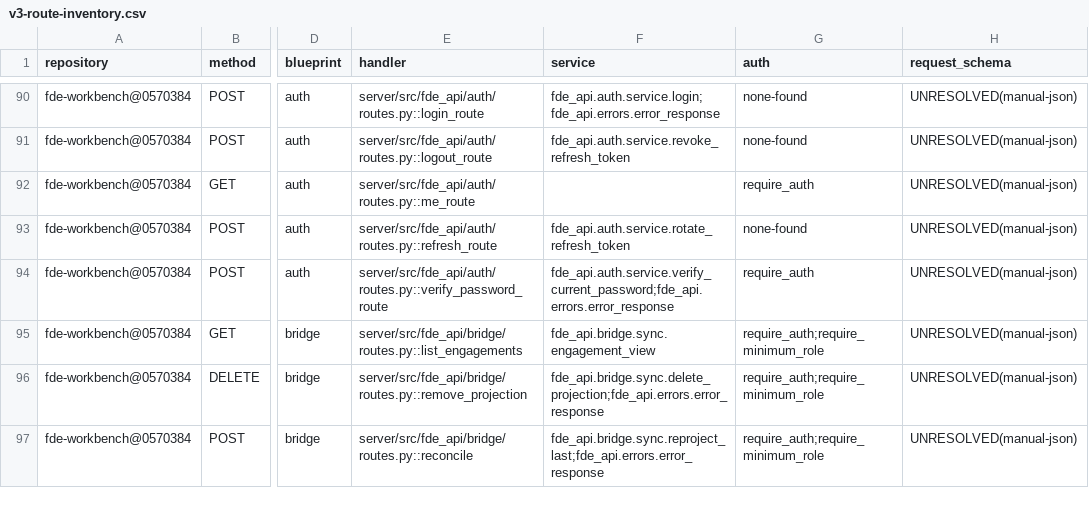
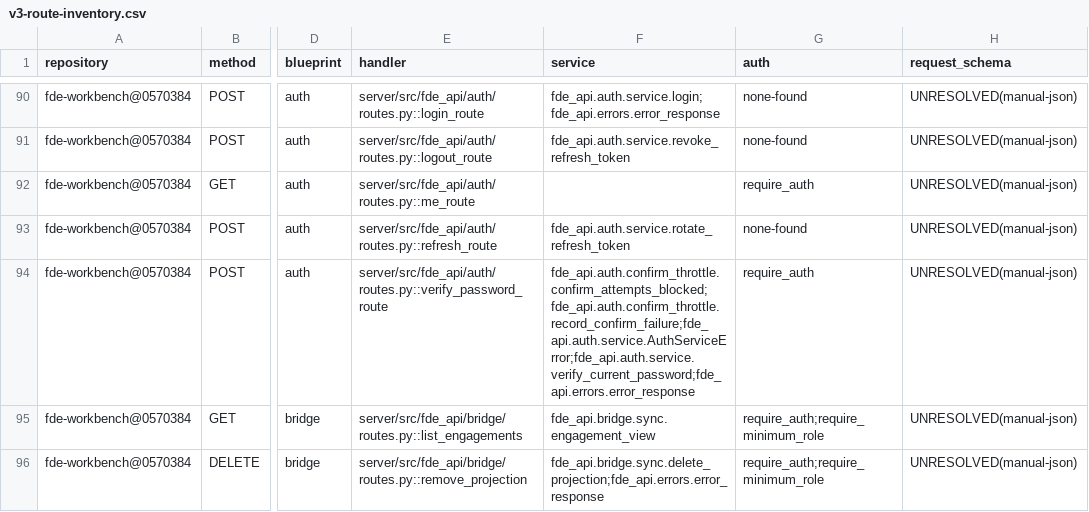
Before and after one commit to caishide/fde-workbench, a CSV file: docs/audit/v3-route-inventory.csv, drawn as a sheet; only a part is shown, gaps mark what is left out; the shorter side is filled out with more unchanged rows; the diff names each change by its address in the sheet, - before the commit and + after, or states it on an @@ line.

Commit message:
docs(audit): 夜审收口轮——报告执行终态回填+台账 r2/r3 轮次行+CHANGELOG 收口节+AGENTS 方法论 bullet（纯文档）

```diff
--- a/docs/audit/v3-route-inventory.csv
+++ b/docs/audit/v3-route-inventory.csv
-F94 (service): fde_api.auth.service.verify_current_password;fde_api.errors.error_response
+F94 (service): fde_api.auth.confirm_throttle.confirm_attempts_blocked;fde_api.auth.confirm_throttle.record_confirm_failure;fde_api.auth.service.AuthServiceError;fde_api.auth.service.verify_current_password;fde_api.errors.error_response
```
Also changed, not shown: 4 other files.
